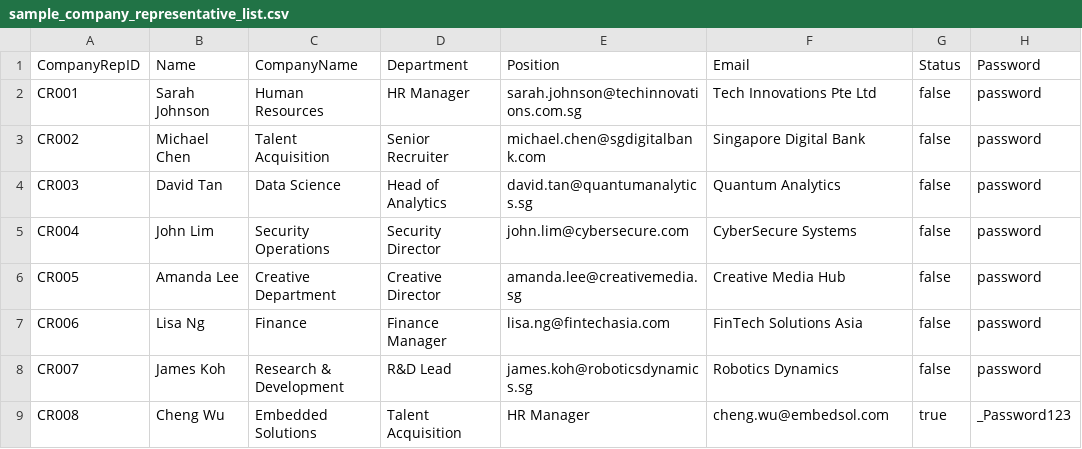
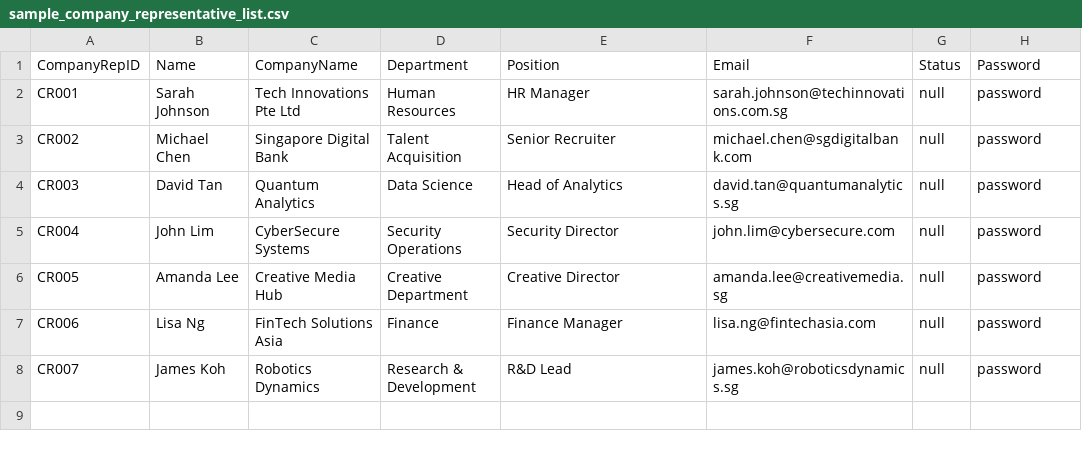
Before and after one commit to Aryand43/SC2002-Project, a CSV file: assets/testcases/sample_company_representative_list.csv, drawn as a sheet.

Commit message:
Update sample_company_representative_list.csv

```diff
--- a/assets/testcases/sample_company_representative_list.csv
+++ b/assets/testcases/sample_company_representative_list.csv
@@ -1,9 +1,8 @@
 CompanyRepID,Name,CompanyName,Department,Position,Email,Status,Password
-CR001,Sarah Johnson,Human Resources,HR Manager,sarah.johnson@techinnovations.com.sg,Tech Innovations Pte Ltd,false,password
-CR002,Michael Chen,Talent Acquisition,Senior Recruiter,michael.chen@sgdigitalbank.com,Singapore Digital Bank,false,password
-CR003,David Tan,Data Science,Head of Analytics,david.tan@quantumanalytics.sg,Quantum Analytics,false,password
-CR004,John Lim,Security Operations,Security Director,john.lim@cybersecure.com,CyberSecure Systems,false,password
-CR005,Amanda Lee,Creative Department,Creative Director,amanda.lee@creativemedia.sg,Creative Media Hub,false,password
-CR006,Lisa Ng,Finance,Finance Manager,lisa.ng@fintechasia.com,FinTech Solutions Asia,false,password
-CR007,James Koh,Research & Development,R&D Lead,james.koh@roboticsdynamics.sg,Robotics Dynamics,false,password
-CR008,Cheng Wu,Embedded Solutions,Talent Acquisition,HR Manager,cheng.wu@embedsol.com,true,_Password123
+CR001,Sarah Johnson,Tech Innovations Pte Ltd,Human Resources,HR Manager,sarah.johnson@techinnovations.com.sg,null,password
+CR002,Michael Chen,Singapore Digital Bank,Talent Acquisition,Senior Recruiter,michael.chen@sgdigitalbank.com,null,password
+CR003,David Tan,Quantum Analytics,Data Science,Head of Analytics,david.tan@quantumanalytics.sg,null,password
+CR004,John Lim,CyberSecure Systems,Security Operations,Security Director,john.lim@cybersecure.com,null,password
+CR005,Amanda Lee,Creative Media Hub,Creative Department,Creative Director,amanda.lee@creativemedia.sg,null,password
+CR006,Lisa Ng,FinTech Solutions Asia,Finance,Finance Manager,lisa.ng@fintechasia.com,null,password
+CR007,James Koh,Robotics Dynamics,Research & Development,R&D Lead,james.koh@roboticsdynamics.sg,null,password
```
